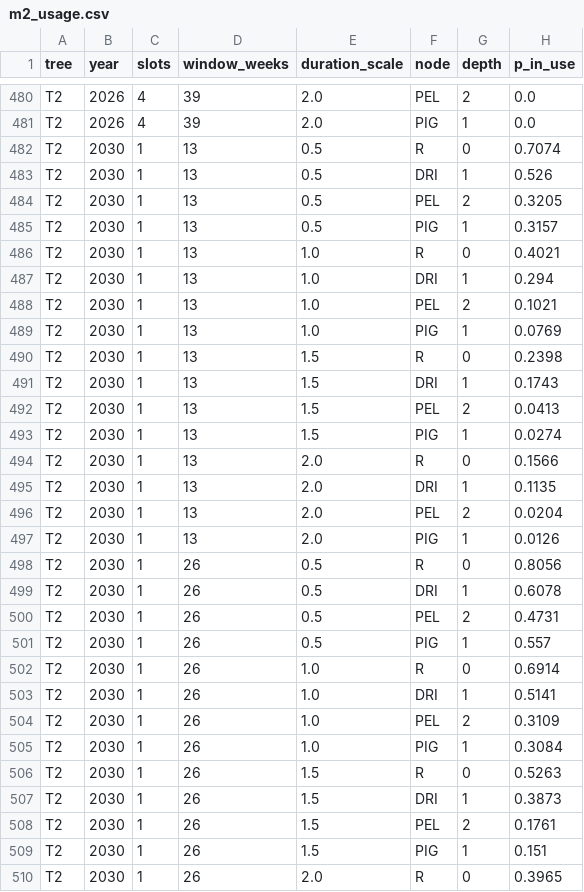
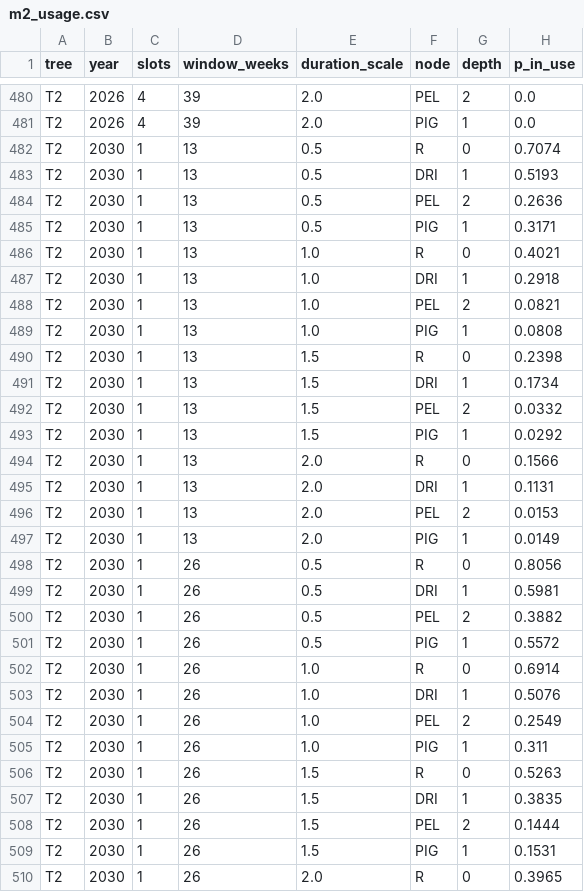
Before and after one commit to nil0y-dey/CBAM, a CSV file: Data/results/m2_usage.csv, drawn as a sheet; only a part is shown, gaps mark what is left out; the diff covers the shown part only.

```diff
--- a/Data/results/m2_usage.csv
+++ b/Data/results/m2_usage.csv
@@ -482,29 +482,29 @@ T2,2026,4,39,2.0,PIG,1,0.0
 T2,2030,1,13,0.5,R,0,0.7074
-T2,2030,1,13,0.5,DRI,1,0.526
-T2,2030,1,13,0.5,PEL,2,0.3205
-T2,2030,1,13,0.5,PIG,1,0.3157
+T2,2030,1,13,0.5,DRI,1,0.5193
+T2,2030,1,13,0.5,PEL,2,0.2636
+T2,2030,1,13,0.5,PIG,1,0.3171
 T2,2030,1,13,1.0,R,0,0.4021
-T2,2030,1,13,1.0,DRI,1,0.294
-T2,2030,1,13,1.0,PEL,2,0.1021
-T2,2030,1,13,1.0,PIG,1,0.0769
+T2,2030,1,13,1.0,DRI,1,0.2918
+T2,2030,1,13,1.0,PEL,2,0.0821
+T2,2030,1,13,1.0,PIG,1,0.0808
 T2,2030,1,13,1.5,R,0,0.2398
-T2,2030,1,13,1.5,DRI,1,0.1743
-T2,2030,1,13,1.5,PEL,2,0.0413
-T2,2030,1,13,1.5,PIG,1,0.0274
+T2,2030,1,13,1.5,DRI,1,0.1734
+T2,2030,1,13,1.5,PEL,2,0.0332
+T2,2030,1,13,1.5,PIG,1,0.0292
 T2,2030,1,13,2.0,R,0,0.1566
-T2,2030,1,13,2.0,DRI,1,0.1135
-T2,2030,1,13,2.0,PEL,2,0.0204
-T2,2030,1,13,2.0,PIG,1,0.0126
+T2,2030,1,13,2.0,DRI,1,0.1131
+T2,2030,1,13,2.0,PEL,2,0.0153
+T2,2030,1,13,2.0,PIG,1,0.0149
 T2,2030,1,26,0.5,R,0,0.8056
-T2,2030,1,26,0.5,DRI,1,0.6078
-T2,2030,1,26,0.5,PEL,2,0.4731
-T2,2030,1,26,0.5,PIG,1,0.557
+T2,2030,1,26,0.5,DRI,1,0.5981
+T2,2030,1,26,0.5,PEL,2,0.3882
+T2,2030,1,26,0.5,PIG,1,0.5572
 T2,2030,1,26,1.0,R,0,0.6914
-T2,2030,1,26,1.0,DRI,1,0.5141
-T2,2030,1,26,1.0,PEL,2,0.3109
-T2,2030,1,26,1.0,PIG,1,0.3084
+T2,2030,1,26,1.0,DRI,1,0.5076
+T2,2030,1,26,1.0,PEL,2,0.2549
+T2,2030,1,26,1.0,PIG,1,0.311
 T2,2030,1,26,1.5,R,0,0.5263
-T2,2030,1,26,1.5,DRI,1,0.3873
-T2,2030,1,26,1.5,PEL,2,0.1761
-T2,2030,1,26,1.5,PIG,1,0.151
+T2,2030,1,26,1.5,DRI,1,0.3835
+T2,2030,1,26,1.5,PEL,2,0.1444
+T2,2030,1,26,1.5,PIG,1,0.1531
 T2,2030,1,26,2.0,R,0,0.3965
```
Also changed, not shown: 147 edited cells elsewhere in this file, Data/results/m0_base.csv, Data/results/m0_plans.csv, 5 other files.
